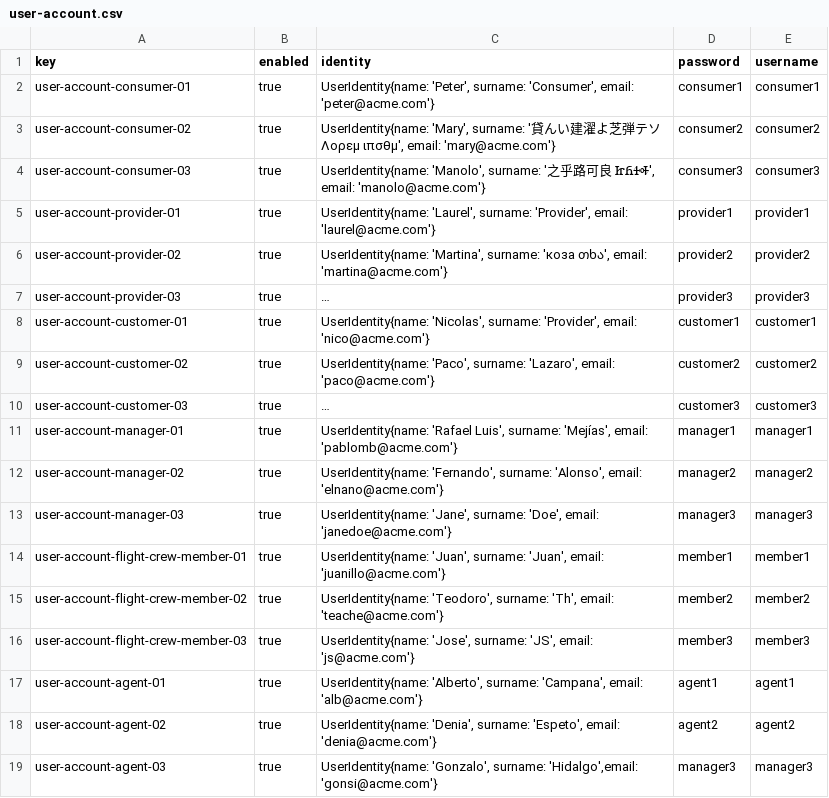
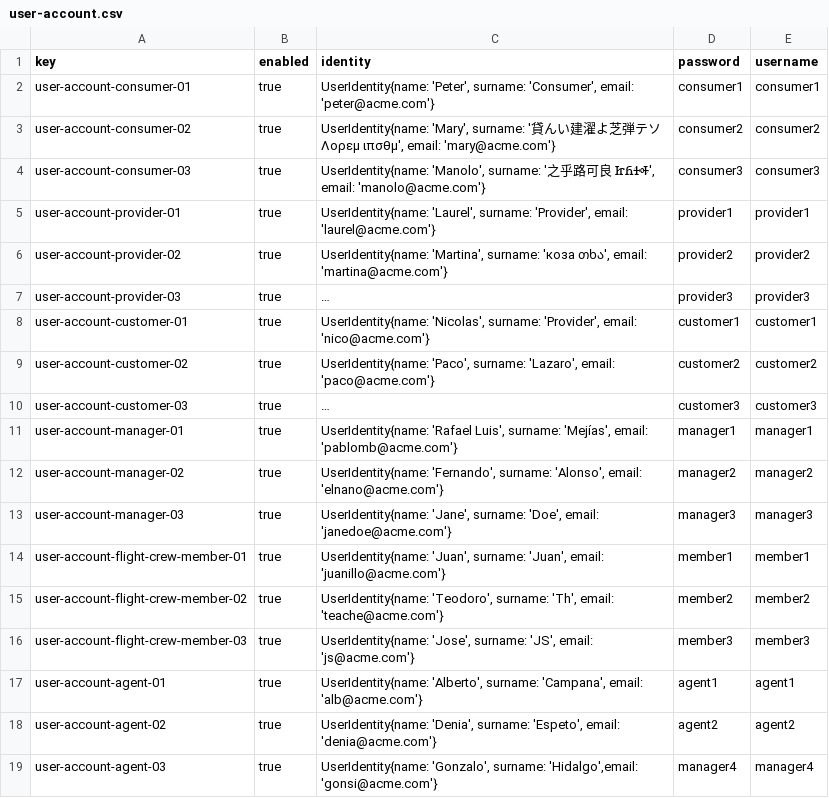
Before and after one commit to pabmejbui/Acme-ANS, a CSV file: src/main/resources/WEB-INF/data/sample/user-account.csv, drawn as a sheet; long unchanged cells end in ….

```diff
--- a/src/main/resources/WEB-INF/data/sample/user-account.csv
+++ b/src/main/resources/WEB-INF/data/sample/user-account.csv
@@ -18,2 +18,2 @@ user-account-agent-01,true,"UserIdentity{name: 'Alberto', surname: 'Campana', em
 user-account-agent-02,true,"UserIdentity{name: 'Denia', surname: 'Espeto', email: 'denia@acme.com'}",agent2,agent2
-user-account-agent-03,true,"UserIdentity{name: 'Gonzalo', surname: 'Hidalgo',email: 'gonsi@acme.com'}",manager3,manager3
+user-account-agent-03,true,"UserIdentity{name: 'Gonzalo', surname: 'Hidalgo',email: 'gonsi@acme.com'}",manager4,manager4
```
Also changed, not shown: src/main/resources/WEB-INF/data/sample/assistanceAgent.csv, 1 other file.
